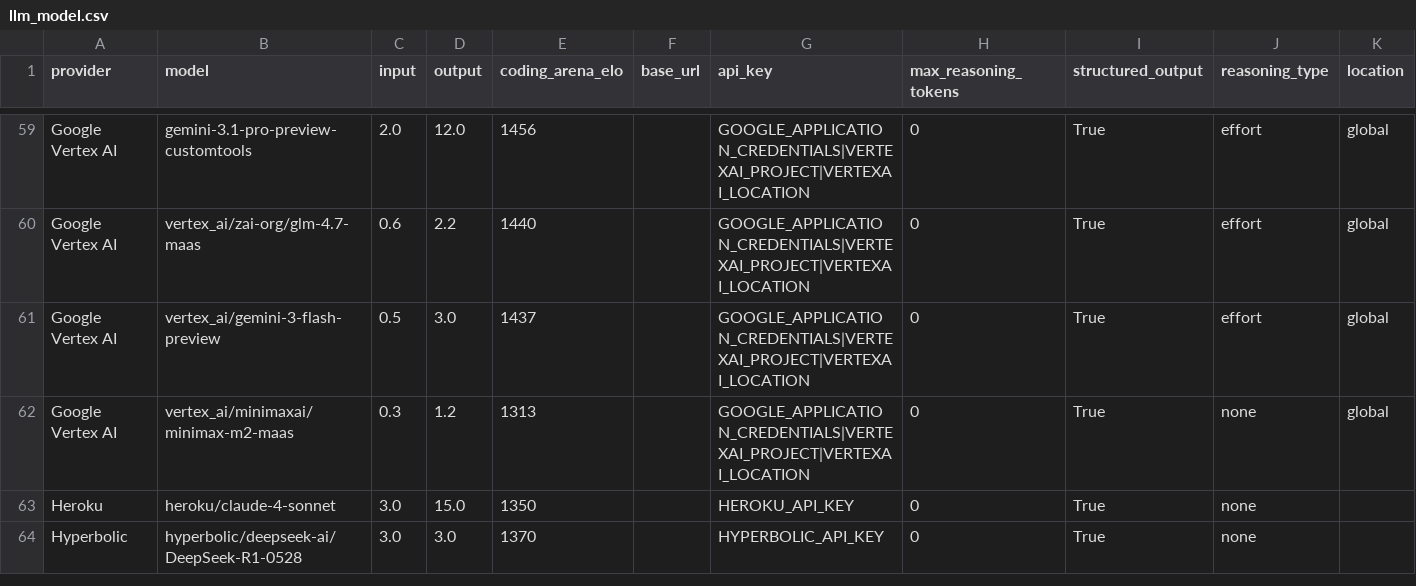
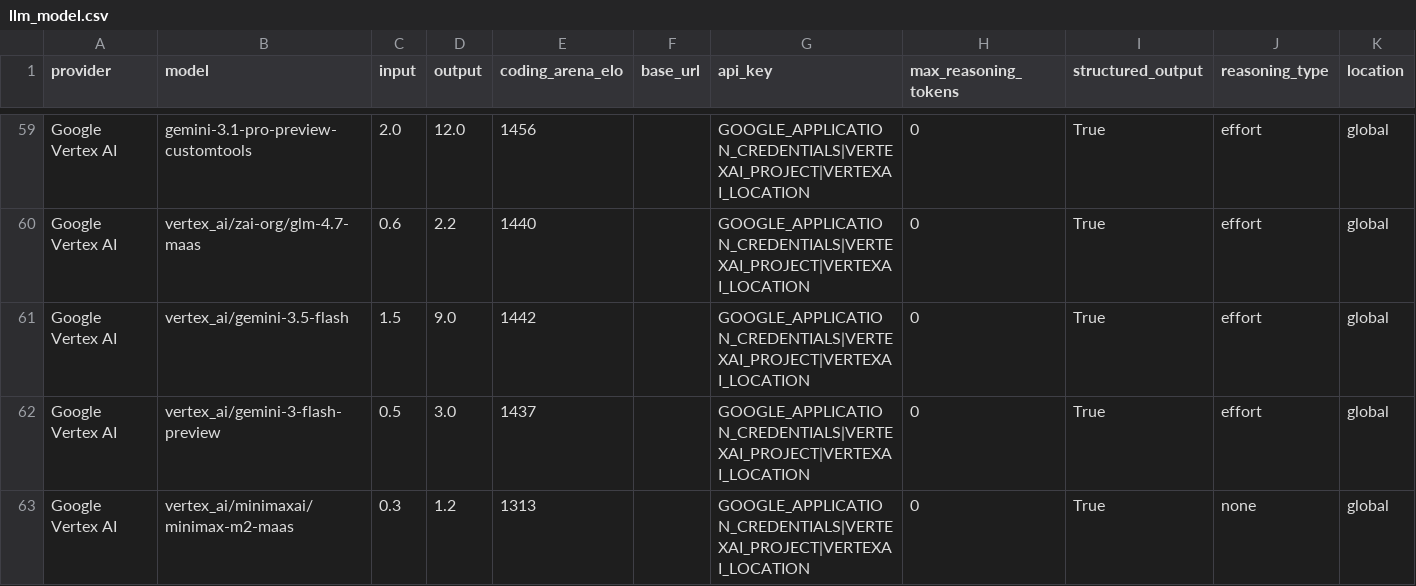
Before and after one commit to promptdriven/pdd, a CSV file: pdd/data/llm_model.csv, drawn as a sheet; only a part is shown, gaps mark what is left out; the shorter side is filled out with more unchanged rows.

```diff
--- a/pdd/data/llm_model.csv
+++ b/pdd/data/llm_model.csv
@@ -60,2 +60,3 @@ Google Vertex AI,gemini-3.1-pro-preview-customtools,2.0,12.0,1456,,GOOGLE_APPLIC
 Google Vertex AI,vertex_ai/zai-org/glm-4.7-maas,0.6,2.2,1440,,GOOGLE_APPLICATION_CREDENTIALS|VERTEXAI_PROJECT|VERTEXAI_LOCATION,0,True,effort,global
+Google Vertex AI,vertex_ai/gemini-3.5-flash,1.5,9.0,1442,,GOOGLE_APPLICATION_CREDENTIALS|VERTEXAI_PROJECT|VERTEXAI_LOCATION,0,True,effort,global
 Google Vertex AI,vertex_ai/gemini-3-flash-preview,0.5,3.0,1437,,GOOGLE_APPLICATION_CREDENTIALS|VERTEXAI_PROJECT|VERTEXAI_LOCATION,0,True,effort,global
```
Also changed, not shown: 3 other files.
